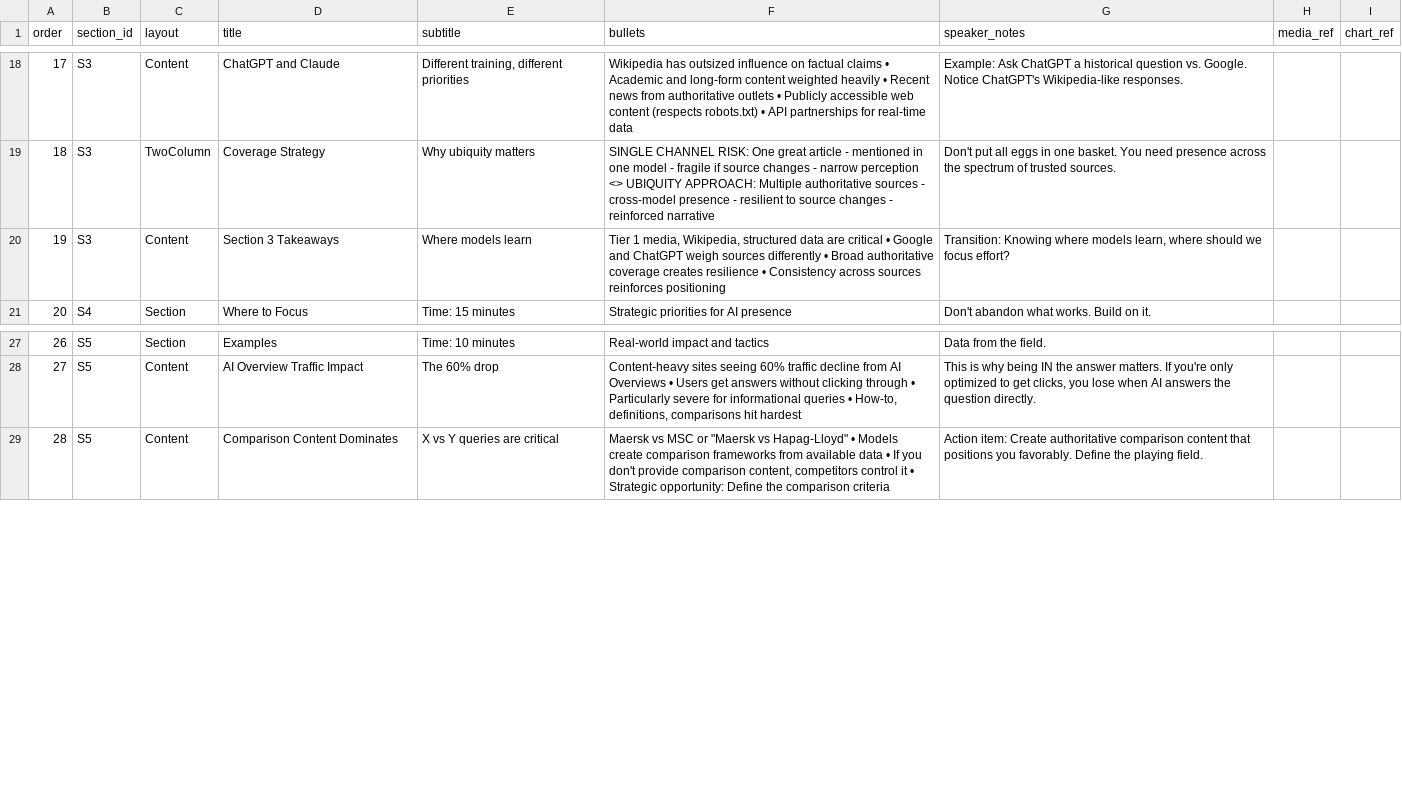
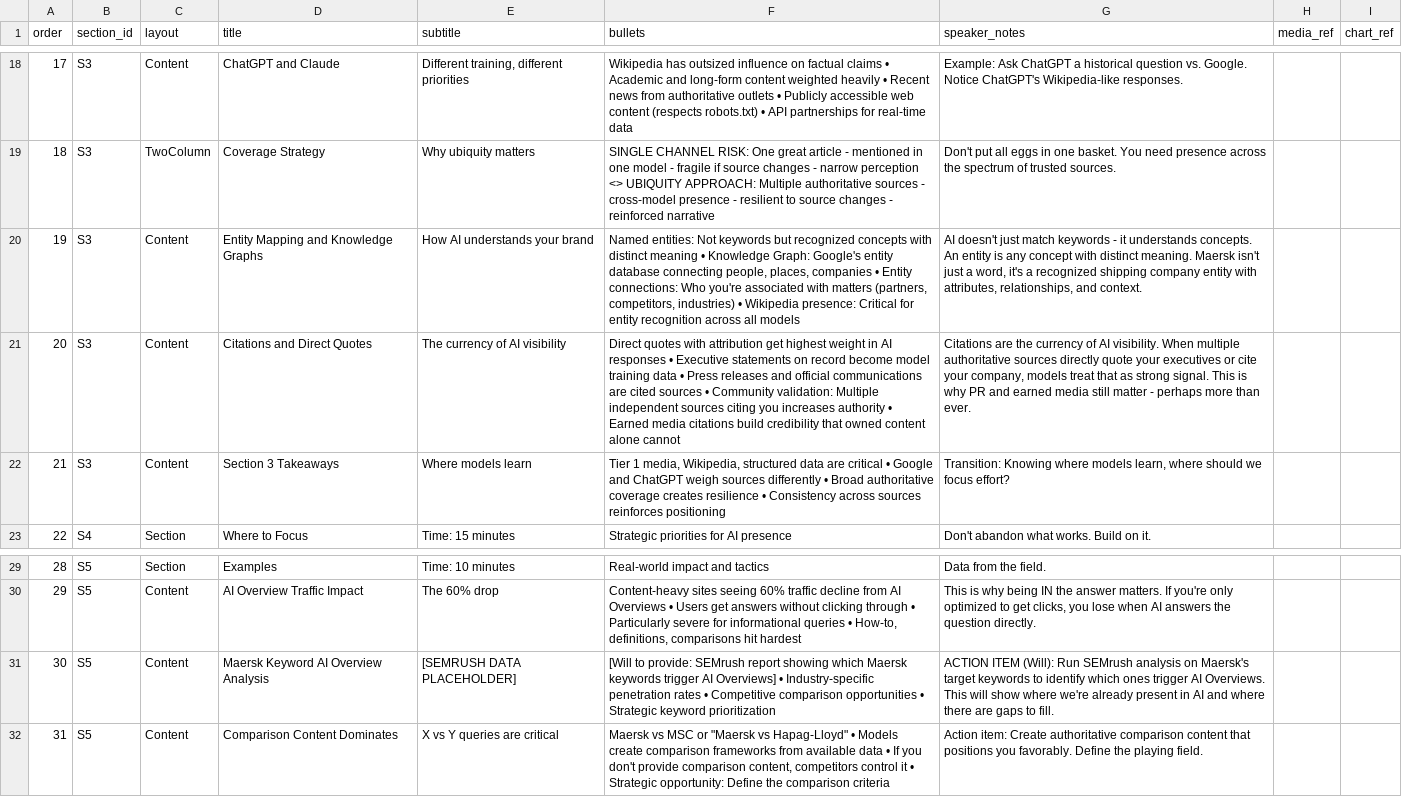
Before and after one commit to willscott-v2/Maersk-AI-Brand-Reputation, a CSV file: slides.csv, drawn as a sheet; only a part is shown, gaps mark what is left out; addresses are those after the commit; the diff names each change by its address in the sheet, - before the commit and + after, or states it on an @@ line.

```diff
--- a/slides.csv
+++ b/slides.csv
+row 20: 19 | S3 | Content | Entity Mapping and Knowledge Graphs | How AI understands your brand | Named entities: Not keywords but recognized concepts with distinct meaning • Knowledge Graph: Google's entity database connecting people, places, companies • Entity connections: Who you're associated with matters (partners, competitors, industries) • Wikipedia presence: Critical for entity recognition across all models | AI doesn't just match keywords - it understands concepts. An entity is any concept with distinct meaning. Maersk isn't just a word, it's a recognized shipping company entity with attributes, relationships, and context.
+row 21: 20 | S3 | Content | Citations and Direct Quotes | The currency of AI visibility | Direct quotes with attribution get highest weight in AI responses • Executive statements on record become model training data • Press releases and official communications are cited sources • Community validation: Multiple independent sources citing you increases authority • Earned media citations build credibility that owned content alone cannot | Citations are the currency of AI visibility. When multiple authoritative sources directly quote your executives or cite your company, models treat that as strong signal. This is why PR and earned media still matter - perhaps more than ever.
@@ column A (order) renumbered from row 22 down @@
+row 31: 30 | S5 | Content | Maersk Keyword AI Overview Analysis | [SEMRUSH DATA PLACEHOLDER] | [Will to provide: SEMrush report showing which Maersk keywords trigger AI Overviews] • Industry-specific penetration rates • Competitive comparison opportunities • Strategic keyword prioritization | ACTION ITEM (Will): Run SEMrush analysis on Maersk's target keywords to identify which ones trigger AI Overviews. This will show where we're already present in AI and where there are gaps to fill.
```
Also changed, not shown: 1 other file.
